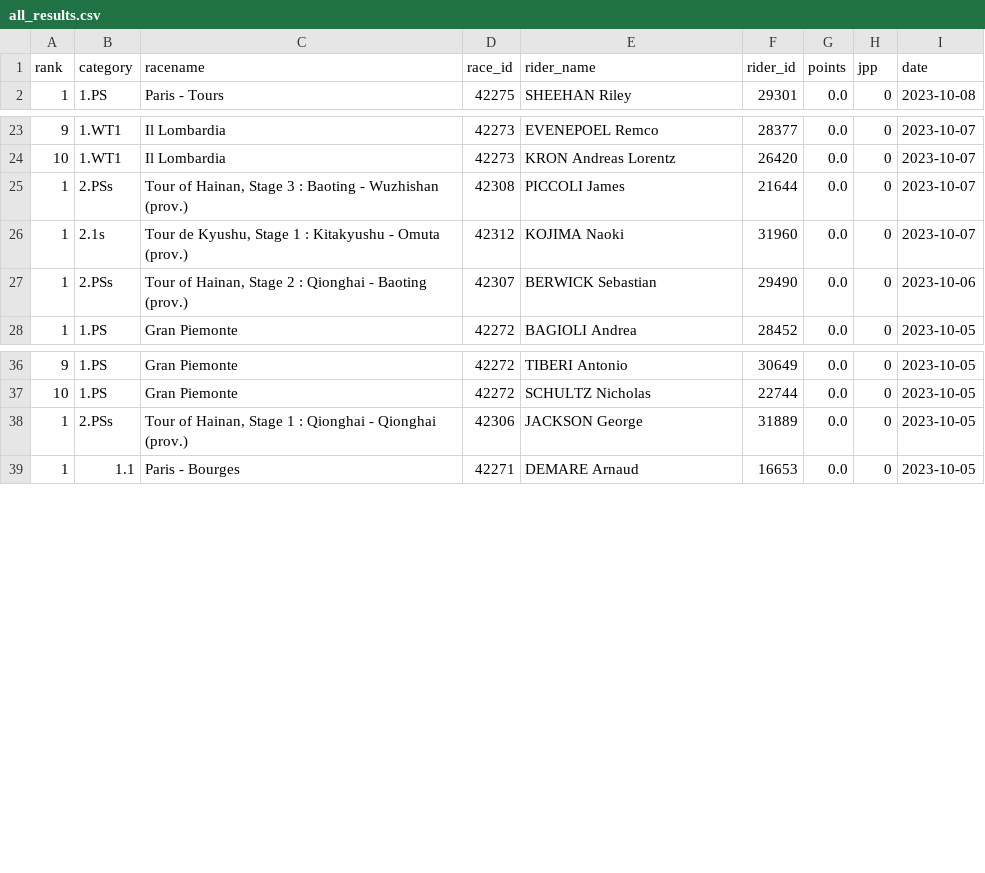
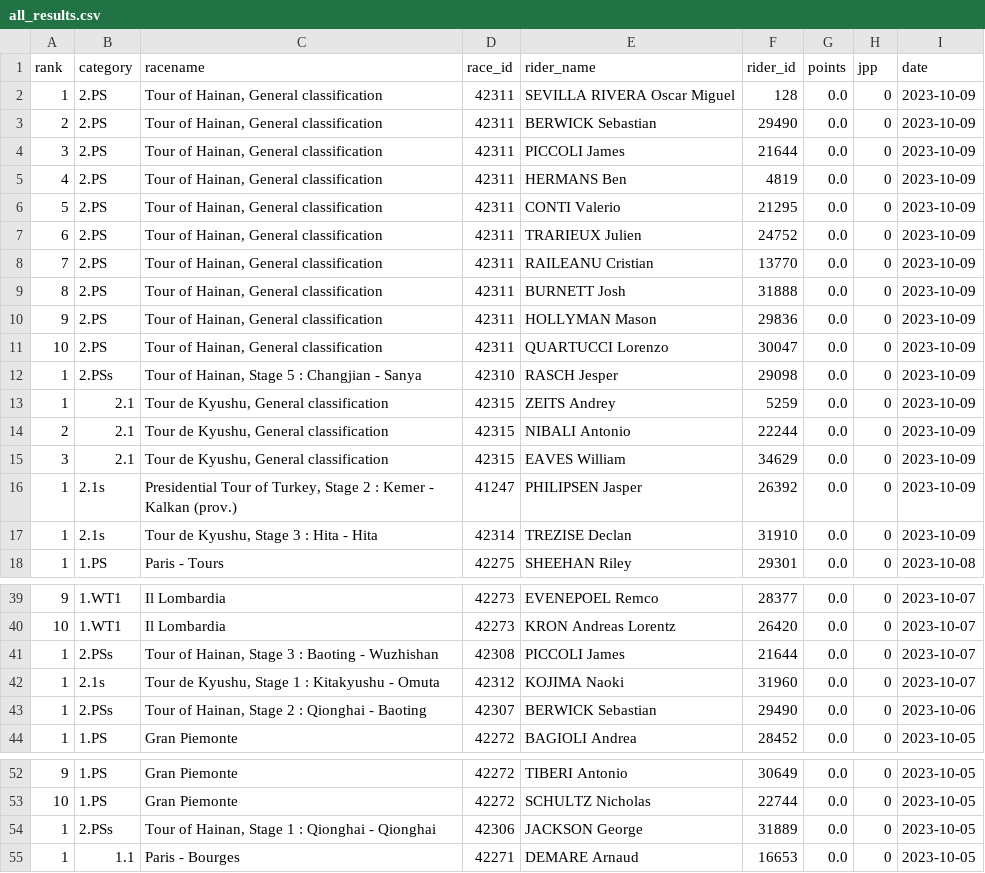
Before and after one commit to wijnandb/wielerspel2023, a CSV file: _data/all_results.csv, drawn as a sheet; only a part is shown, gaps mark what is left out; the diff covers the shown part only.

Commit message:
New results at 2023-10-09T17:10:02

```diff
--- a/_data/all_results.csv
+++ b/_data/all_results.csv
@@ -1,2 +1,18 @@
 rank,category,racename,race_id,rider_name,rider_id,points,jpp,date
+1,2.PS,"Tour of Hainan, General classification",42311,SEVILLA RIVERA Oscar Miguel,128,0.0,0,2023-10-09
+2,2.PS,"Tour of Hainan, General classification",42311,BERWICK Sebastian,29490,0.0,0,2023-10-09
+3,2.PS,"Tour of Hainan, General classification",42311,PICCOLI James,21644,0.0,0,2023-10-09
+4,2.PS,"Tour of Hainan, General classification",42311,HERMANS Ben,4819,0.0,0,2023-10-09
+5,2.PS,"Tour of Hainan, General classification",42311,CONTI Valerio,21295,0.0,0,2023-10-09
+6,2.PS,"Tour of Hainan, General classification",42311,TRARIEUX Julien,24752,0.0,0,2023-10-09
+7,2.PS,"Tour of Hainan, General classification",42311,RAILEANU Cristian,13770,0.0,0,2023-10-09
+8,2.PS,"Tour of Hainan, General classification",42311,BURNETT Josh,31888,0.0,0,2023-10-09
+9,2.PS,"Tour of Hainan, General classification",42311,HOLLYMAN Mason,29836,0.0,0,2023-10-09
+10,2.PS,"Tour of Hainan, General classification",42311,QUARTUCCI Lorenzo,30047,0.0,0,2023-10-09
+1,2.PSs,"Tour of Hainan, Stage 5 : Changjian - Sanya",42310,RASCH Jesper,29098,0.0,0,2023-10-09
+1,2.1,"Tour de Kyushu, General classification",42315,ZEITS Andrey,5259,0.0,0,2023-10-09
+2,2.1,"Tour de Kyushu, General classification",42315,NIBALI Antonio,22244,0.0,0,2023-10-09
+3,2.1,"Tour de Kyushu, General classification",42315,EAVES William,34629,0.0,0,2023-10-09
+1,2.1s,"Presidential Tour of Turkey, Stage 2 : Kemer - Kalkan (prov.)",41247,PHILIPSEN Jasper,26392,0.0,0,2023-10-09
+1,2.1s,"Tour de Kyushu, Stage 3 : Hita - Hita",42314,TREZISE Declan,31910,0.0,0,2023-10-09
 1,1.PS,Paris - Tours,42275,SHEEHAN Riley,29301,0.0,0,2023-10-08
@@ -24,5 +40,5 @@ rank,category,racename,race_id,rider_name,rider_id,points,jpp,date
 10,1.WT1,Il Lombardia,42273,KRON Andreas Lorentz,26420,0.0,0,2023-10-07
-1,2.PSs,"Tour of Hainan, Stage 3 : Baoting - Wuzhishan (prov.)",42308,PICCOLI James,21644,0.0,0,2023-10-07
-1,2.1s,"Tour de Kyushu, Stage 1 : Kitakyushu - Omuta (prov.)",42312,KOJIMA Naoki,31960,0.0,0,2023-10-07
-1,2.PSs,"Tour of Hainan, Stage 2 : Qionghai - Baoting (prov.)",42307,BERWICK Sebastian,29490,0.0,0,2023-10-06
+1,2.PSs,"Tour of Hainan, Stage 3 : Baoting - Wuzhishan",42308,PICCOLI James,21644,0.0,0,2023-10-07
+1,2.1s,"Tour de Kyushu, Stage 1 : Kitakyushu - Omuta",42312,KOJIMA Naoki,31960,0.0,0,2023-10-07
+1,2.PSs,"Tour of Hainan, Stage 2 : Qionghai - Baoting",42307,BERWICK Sebastian,29490,0.0,0,2023-10-06
 1,1.PS,Gran Piemonte,42272,BAGIOLI Andrea,28452,0.0,0,2023-10-05
@@ -37,3 +53,3 @@ rank,category,racename,race_id,rider_name,rider_id,points,jpp,date
 10,1.PS,Gran Piemonte,42272,SCHULTZ Nicholas,22744,0.0,0,2023-10-05
-1,2.PSs,"Tour of Hainan, Stage 1 : Qionghai - Qionghai (prov.)",42306,JACKSON George,31889,0.0,0,2023-10-05
+1,2.PSs,"Tour of Hainan, Stage 1 : Qionghai - Qionghai",42306,JACKSON George,31889,0.0,0,2023-10-05
 1,1.1,Paris - Bourges,42271,DEMARE Arnaud,16653,0.0,0,2023-10-05
```
Also changed, not shown: 2 edited cells elsewhere in this file, _data/latest_results.csv.
